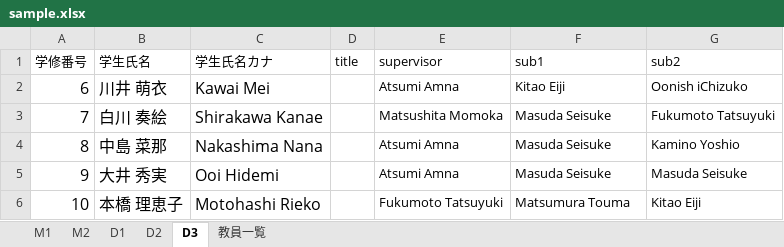
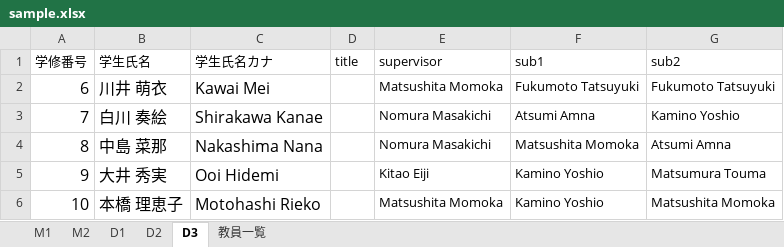
Before and after one commit to TetsuakiBaba/iaFukusa, an Excel workbook: public/sample.xlsx, sheet D3, drawn as a sheet; values as stored, in another font and other column widths than the file's, no borders; the diff names each change by its address in the sheet, - before the commit and + after, or states it on an @@ line.

```diff
--- a/public/sample.xlsx (sheet D3)
+++ b/public/sample.xlsx (sheet D3)
-E2 (supervisor): Atsumi Amna
+E2 (supervisor): Matsushita Momoka
-F2 (sub1): Kitao Eiji
+F2 (sub1): Fukumoto Tatsuyuki
-G2 (sub2): Oonish iChizuko
+G2 (sub2): Fukumoto Tatsuyuki
-E3 (supervisor): Matsushita Momoka
+E3 (supervisor): Nomura Masakichi
-F3 (sub1): Masuda Seisuke
+F3 (sub1): Atsumi Amna
-G3 (sub2): Fukumoto Tatsuyuki
+G3 (sub2): Kamino Yoshio
-E4 (supervisor): Atsumi Amna
+E4 (supervisor): Nomura Masakichi
-F4 (sub1): Masuda Seisuke
+F4 (sub1): Matsushita Momoka
-G4 (sub2): Kamino Yoshio
+G4 (sub2): Atsumi Amna
-E5 (supervisor): Atsumi Amna
+E5 (supervisor): Kitao Eiji
-F5 (sub1): Masuda Seisuke
+F5 (sub1): Kamino Yoshio
-G5 (sub2): Masuda Seisuke
+G5 (sub2): Matsumura Touma
-E6 (supervisor): Fukumoto Tatsuyuki
+E6 (supervisor): Matsushita Momoka
-F6 (sub1): Matsumura Touma
+F6 (sub1): Kamino Yoshio
-G6 (sub2): Kitao Eiji
+G6 (sub2): Matsushita Momoka
```
Also changed, not shown: sheet M2, sheet M1, sheet D2, sheet D1, 2 other files.
